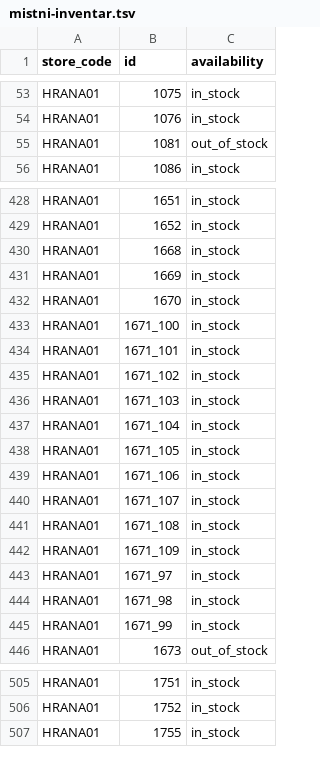
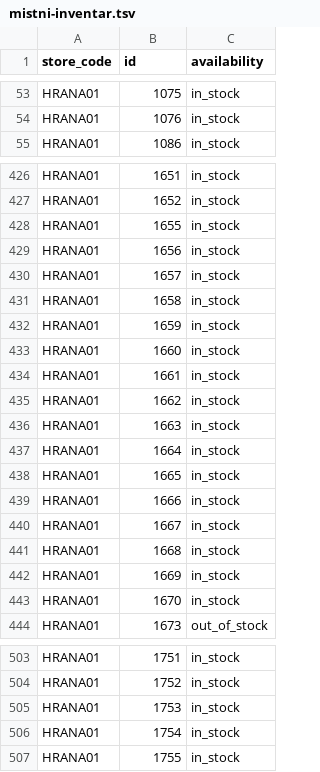
Before and after one commit to k8thegr8st/mistni-inventar, a TSV file: mistni-inventar.tsv, drawn as a sheet; only a part is shown, gaps mark what is left out; removed rows and columns are numbered as before the commit, all else as after; the diff covers the shown part only; the diff names each change by its address in the sheet, - before the commit and + after, or states it on an @@ line.

```diff
--- a/mistni-inventar.tsv
+++ b/mistni-inventar.tsv
-row 55: HRANA01 | 1081 | out_of_stock
+row 428: HRANA01 | 1655 | in_stock
+row 429: HRANA01 | 1656 | in_stock
+row 430: HRANA01 | 1657 | in_stock
+row 431: HRANA01 | 1658 | in_stock
+row 432: HRANA01 | 1659 | in_stock
+row 433: HRANA01 | 1660 | in_stock
+row 434: HRANA01 | 1661 | in_stock
+row 435: HRANA01 | 1662 | in_stock
+row 436: HRANA01 | 1663 | in_stock
+row 437: HRANA01 | 1664 | in_stock
+row 438: HRANA01 | 1665 | in_stock
+row 439: HRANA01 | 1666 | in_stock
+row 440: HRANA01 | 1667 | in_stock
-row 433: HRANA01 | 1671_100 | in_stock
-row 434: HRANA01 | 1671_101 | in_stock
-row 435: HRANA01 | 1671_102 | in_stock
-row 436: HRANA01 | 1671_103 | in_stock
-row 437: HRANA01 | 1671_104 | in_stock
-row 438: HRANA01 | 1671_105 | in_stock
-row 439: HRANA01 | 1671_106 | in_stock
-row 440: HRANA01 | 1671_107 | in_stock
-row 441: HRANA01 | 1671_108 | in_stock
-row 442: HRANA01 | 1671_109 | in_stock
-row 443: HRANA01 | 1671_97 | in_stock
-row 444: HRANA01 | 1671_98 | in_stock
-row 445: HRANA01 | 1671_99 | in_stock
+row 505: HRANA01 | 1753 | in_stock
+row 506: HRANA01 | 1754 | in_stock
```
Also changed, not shown: 1 removed row and 3 edited cells elsewhere in this file.
